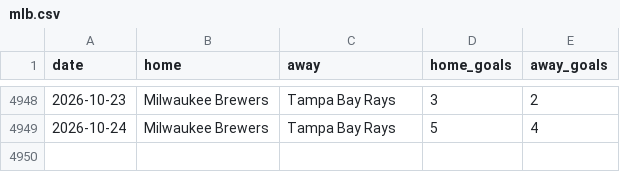
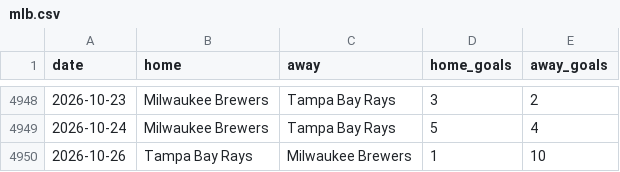
Before and after one commit to c49037027-svg/football, a CSV file: data/mlb.csv, drawn as a sheet; only a part is shown, gaps mark what is left out; the diff names each change by its address in the sheet, - before the commit and + after, or states it on an @@ line.

```diff
--- a/data/mlb.csv
+++ b/data/mlb.csv
+row 4950: 2026-10-26 | Tampa Bay Rays | Milwaukee Brewers | 1 | 10
```
Also changed, not shown: data/mlb_bets.csv, data/mlb_model_bets.csv, 2 other files.
